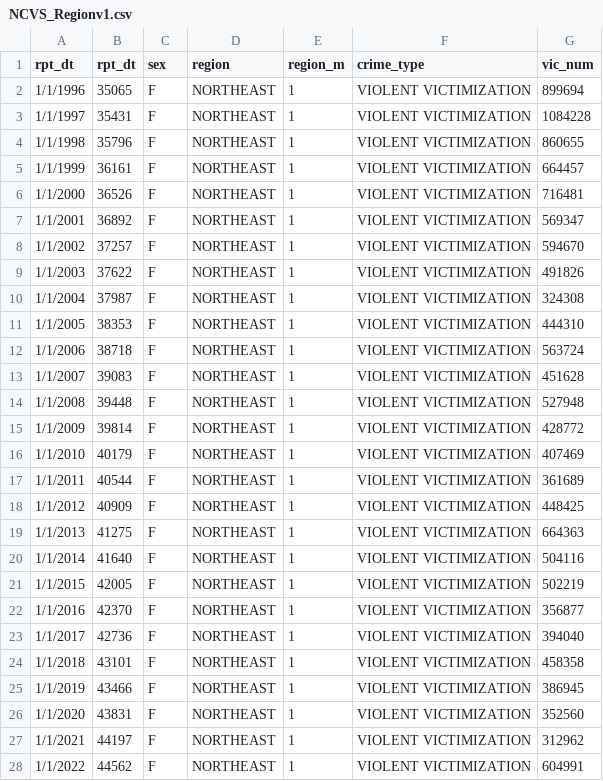
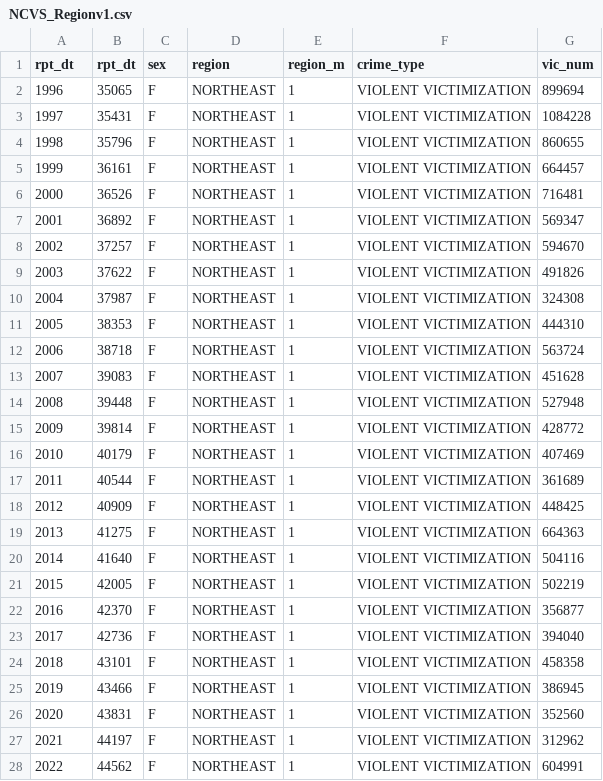
Before and after one commit to accoffin12/CrimeVictimAnalysis_Capstone, a CSV file: Data/NCVS_Regionv1.csv, drawn as a sheet; only a part is shown; the diff covers the shown part only.

```diff
--- a/Data/NCVS_Regionv1.csv
+++ b/Data/NCVS_Regionv1.csv
@@ -1,28 +1,28 @@
 rpt_dt,rpt_dt,sex,region,region_m,crime_type,vic_num
-1/1/1996,35065,F,NORTHEAST,1,VIOLENT VICTIMIZATION,899694
-1/1/1997,35431,F,NORTHEAST,1,VIOLENT VICTIMIZATION,1084228
-1/1/1998,35796,F,NORTHEAST,1,VIOLENT VICTIMIZATION,860655
-1/1/1999,36161,F,NORTHEAST,1,VIOLENT VICTIMIZATION,664457
-1/1/2000,36526,F,NORTHEAST,1,VIOLENT VICTIMIZATION,716481
-1/1/2001,36892,F,NORTHEAST,1,VIOLENT VICTIMIZATION,569347
-1/1/2002,37257,F,NORTHEAST,1,VIOLENT VICTIMIZATION,594670
-1/1/2003,37622,F,NORTHEAST,1,VIOLENT VICTIMIZATION,491826
-1/1/2004,37987,F,NORTHEAST,1,VIOLENT VICTIMIZATION,324308
-1/1/2005,38353,F,NORTHEAST,1,VIOLENT VICTIMIZATION,444310
-1/1/2006,38718,F,NORTHEAST,1,VIOLENT VICTIMIZATION,563724
-1/1/2007,39083,F,NORTHEAST,1,VIOLENT VICTIMIZATION,451628
-1/1/2008,39448,F,NORTHEAST,1,VIOLENT VICTIMIZATION,527948
-1/1/2009,39814,F,NORTHEAST,1,VIOLENT VICTIMIZATION,428772
-1/1/2010,40179,F,NORTHEAST,1,VIOLENT VICTIMIZATION,407469
-1/1/2011,40544,F,NORTHEAST,1,VIOLENT VICTIMIZATION,361689
-1/1/2012,40909,F,NORTHEAST,1,VIOLENT VICTIMIZATION,448425
-1/1/2013,41275,F,NORTHEAST,1,VIOLENT VICTIMIZATION,664363
-1/1/2014,41640,F,NORTHEAST,1,VIOLENT VICTIMIZATION,504116
-1/1/2015,42005,F,NORTHEAST,1,VIOLENT VICTIMIZATION,502219
-1/1/2016,42370,F,NORTHEAST,1,VIOLENT VICTIMIZATION,356877
-1/1/2017,42736,F,NORTHEAST,1,VIOLENT VICTIMIZATION,394040
-1/1/2018,43101,F,NORTHEAST,1,VIOLENT VICTIMIZATION,458358
-1/1/2019,43466,F,NORTHEAST,1,VIOLENT VICTIMIZATION,386945
-1/1/2020,43831,F,NORTHEAST,1,VIOLENT VICTIMIZATION,352560
-1/1/2021,44197,F,NORTHEAST,1,VIOLENT VICTIMIZATION,312962
-1/1/2022,44562,F,NORTHEAST,1,VIOLENT VICTIMIZATION,604991
+1996,35065,F,NORTHEAST,1,VIOLENT VICTIMIZATION,899694
+1997,35431,F,NORTHEAST,1,VIOLENT VICTIMIZATION,1084228
+1998,35796,F,NORTHEAST,1,VIOLENT VICTIMIZATION,860655
+1999,36161,F,NORTHEAST,1,VIOLENT VICTIMIZATION,664457
+2000,36526,F,NORTHEAST,1,VIOLENT VICTIMIZATION,716481
+2001,36892,F,NORTHEAST,1,VIOLENT VICTIMIZATION,569347
+2002,37257,F,NORTHEAST,1,VIOLENT VICTIMIZATION,594670
+2003,37622,F,NORTHEAST,1,VIOLENT VICTIMIZATION,491826
+2004,37987,F,NORTHEAST,1,VIOLENT VICTIMIZATION,324308
+2005,38353,F,NORTHEAST,1,VIOLENT VICTIMIZATION,444310
+2006,38718,F,NORTHEAST,1,VIOLENT VICTIMIZATION,563724
+2007,39083,F,NORTHEAST,1,VIOLENT VICTIMIZATION,451628
+2008,39448,F,NORTHEAST,1,VIOLENT VICTIMIZATION,527948
+2009,39814,F,NORTHEAST,1,VIOLENT VICTIMIZATION,428772
+2010,40179,F,NORTHEAST,1,VIOLENT VICTIMIZATION,407469
+2011,40544,F,NORTHEAST,1,VIOLENT VICTIMIZATION,361689
+2012,40909,F,NORTHEAST,1,VIOLENT VICTIMIZATION,448425
+2013,41275,F,NORTHEAST,1,VIOLENT VICTIMIZATION,664363
+2014,41640,F,NORTHEAST,1,VIOLENT VICTIMIZATION,504116
+2015,42005,F,NORTHEAST,1,VIOLENT VICTIMIZATION,502219
+2016,42370,F,NORTHEAST,1,VIOLENT VICTIMIZATION,356877
+2017,42736,F,NORTHEAST,1,VIOLENT VICTIMIZATION,394040
+2018,43101,F,NORTHEAST,1,VIOLENT VICTIMIZATION,458358
+2019,43466,F,NORTHEAST,1,VIOLENT VICTIMIZATION,386945
+2020,43831,F,NORTHEAST,1,VIOLENT VICTIMIZATION,352560
+2021,44197,F,NORTHEAST,1,VIOLENT VICTIMIZATION,312962
+2022,44562,F,NORTHEAST,1,VIOLENT VICTIMIZATION,604991
```
Also changed, not shown: 81 edited cells elsewhere in this file, Data/NCVS_RegionSegv1.csv, 1 other file.
